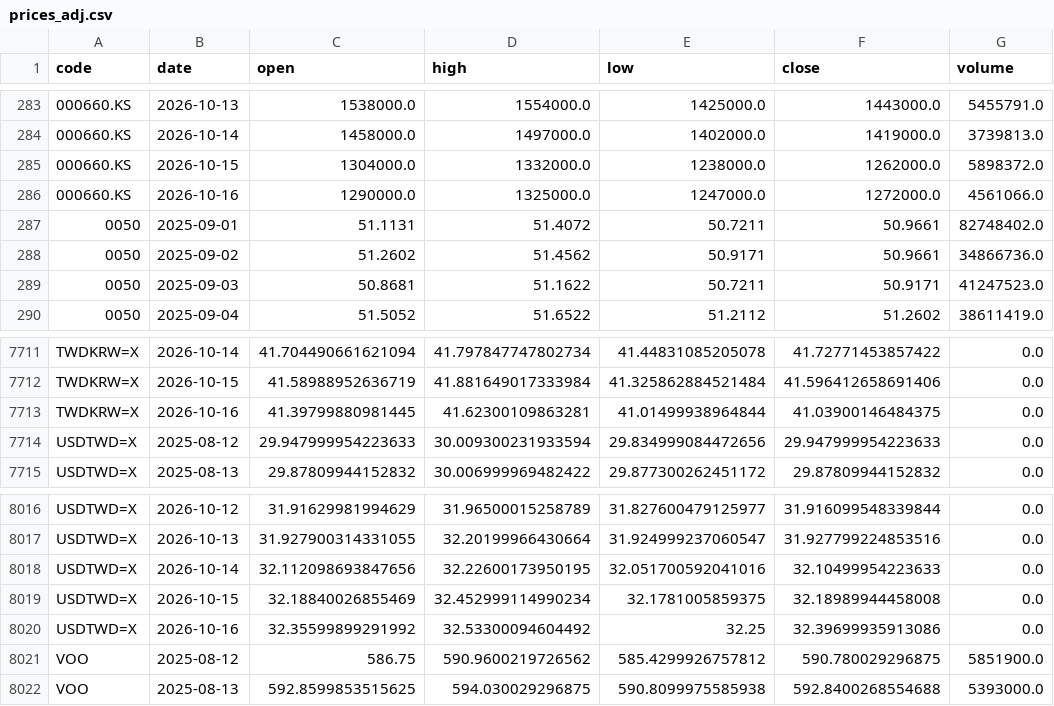
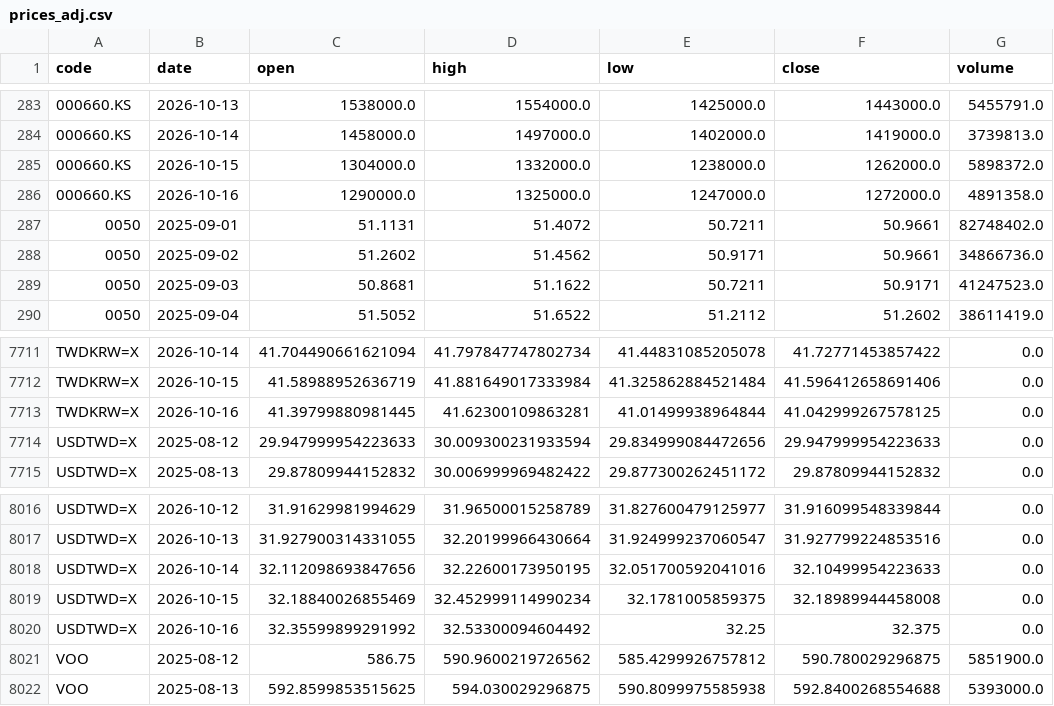
Before and after one commit to u6x06a/-tw-watchlist-data, a CSV file: data/prices_adj.csv, drawn as a sheet; only a part is shown, gaps mark what is left out.

Commit message:
update prices 2026-10-16

```diff
--- a/data/prices_adj.csv
+++ b/data/prices_adj.csv
@@ -285,3 +285,3 @@ code,date,open,high,low,close,volume
 000660.KS,2026-10-15,1304000.0,1332000.0,1238000.0,1262000.0,5898372.0
-000660.KS,2026-10-16,1290000.0,1325000.0,1247000.0,1272000.0,4561066.0
+000660.KS,2026-10-16,1290000.0,1325000.0,1247000.0,1272000.0,4891358.0
 0050,2025-09-01,51.1131,51.4072,50.7211,50.9661,82748402.0
@@ -7712,3 +7712,3 @@ TWDKRW=X,2026-10-14,41.704490661621094,41.797847747802734,41.44831085205078,41.7
 TWDKRW=X,2026-10-15,41.58988952636719,41.881649017333984,41.325862884521484,41.596412658691406,0.0
-TWDKRW=X,2026-10-16,41.39799880981445,41.62300109863281,41.01499938964844,41.03900146484375,0.0
+TWDKRW=X,2026-10-16,41.39799880981445,41.62300109863281,41.01499938964844,41.042999267578125,0.0
 USDTWD=X,2025-08-12,29.947999954223633,30.009300231933594,29.834999084472656,29.947999954223633,0.0
@@ -8019,3 +8019,3 @@ USDTWD=X,2026-10-14,32.112098693847656,32.22600173950195,32.051700592041016,32.1
 USDTWD=X,2026-10-15,32.18840026855469,32.452999114990234,32.1781005859375,32.18989944458008,0.0
-USDTWD=X,2026-10-16,32.35599899291992,32.53300094604492,32.25,32.39699935913086,0.0
+USDTWD=X,2026-10-16,32.35599899291992,32.53300094604492,32.25,32.375,0.0
 VOO,2025-08-12,586.75,590.9600219726562,585.4299926757812,590.780029296875,5851900.0
```
Also changed, not shown: 3 other files.
